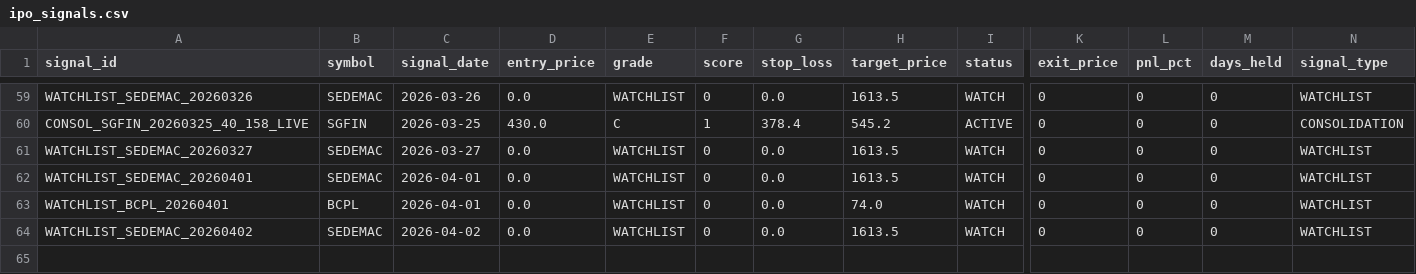
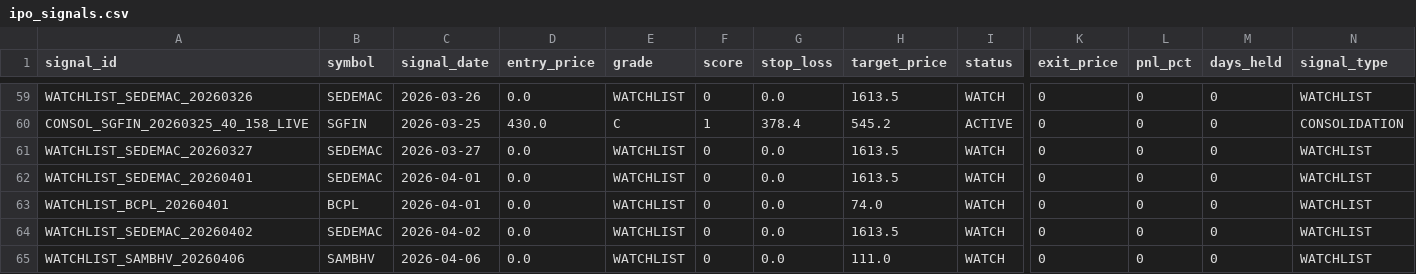
Before and after one commit to Deep-Adhia/IPO-Base-Scanner, a CSV file: ipo_signals.csv, drawn as a sheet; only a part is shown, gaps mark what is left out; rows hold the shown columns only; the diff names each change by its address in the sheet, - before the commit and + after, or states it on an @@ line.

```diff
--- a/ipo_signals.csv
+++ b/ipo_signals.csv
+row 65: WATCHLIST_SAMBHV_20260406 | SAMBHV | 2026-04-06 | 0.0 | WATCHLIST | 0 | 0.0 | 111.0 | WATCH | 0 | 0 | 0 | WATCHLIST
```
